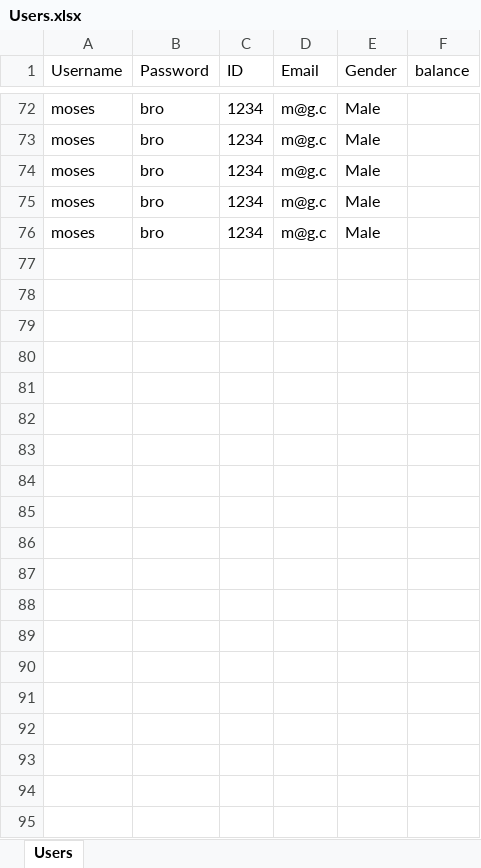
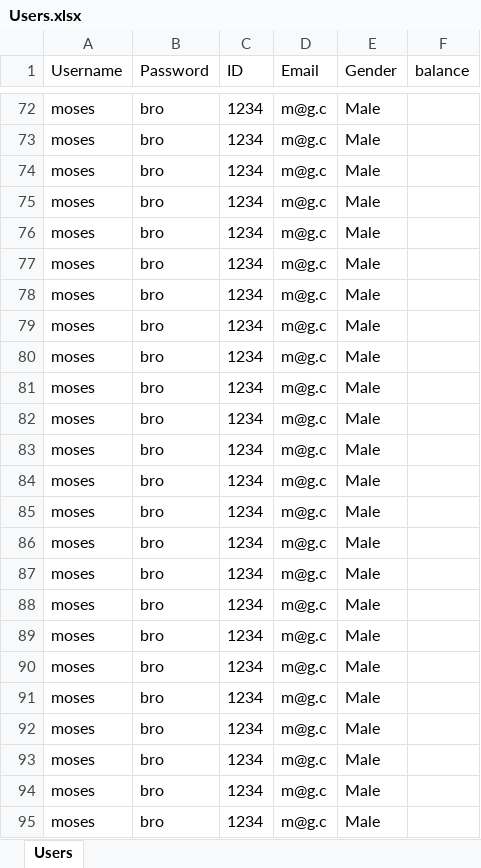
Before and after one commit to mosesberco/Shalom-Kita-A, an Excel workbook: Users.xlsx, sheet Users, drawn as a sheet; only a part is shown, gaps mark what is left out; values as stored, in another font and other column widths than the file's, no borders; the diff covers the shown part only; the diff names each change by its address in the sheet, - before the commit and + after, or states it on an @@ line.

```diff
--- a/Users.xlsx (sheet Users)
+++ b/Users.xlsx (sheet Users)
+row 77: moses | bro | 1234 | m@g.c | Male
+row 78: moses | bro | 1234 | m@g.c | Male
+row 79: moses | bro | 1234 | m@g.c | Male
+row 80: moses | bro | 1234 | m@g.c | Male
+row 81: moses | bro | 1234 | m@g.c | Male
+row 82: moses | bro | 1234 | m@g.c | Male
+row 83: moses | bro | 1234 | m@g.c | Male
+row 84: moses | bro | 1234 | m@g.c | Male
+row 85: moses | bro | 1234 | m@g.c | Male
+row 86: moses | bro | 1234 | m@g.c | Male
+row 87: moses | bro | 1234 | m@g.c | Male
+row 88: moses | bro | 1234 | m@g.c | Male
+row 89: moses | bro | 1234 | m@g.c | Male
+row 90: moses | bro | 1234 | m@g.c | Male
+row 91: moses | bro | 1234 | m@g.c | Male
+row 92: moses | bro | 1234 | m@g.c | Male
+row 93: moses | bro | 1234 | m@g.c | Male
+row 94: moses | bro | 1234 | m@g.c | Male
+row 95: moses | bro | 1234 | m@g.c | Male
```
Also changed, not shown: 18 added rows elsewhere in this sheet, 7 other files.
